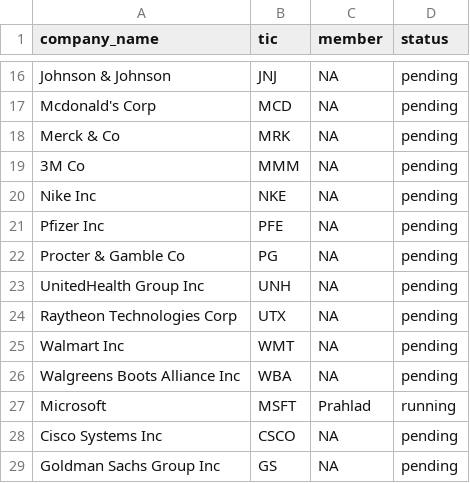
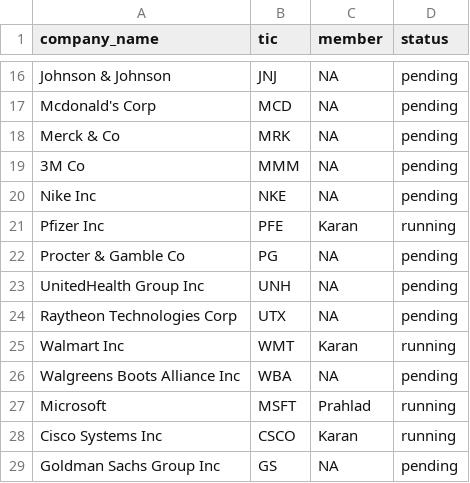
Before and after one commit to karan-w/WebScraping, a CSV file: twitter-scraping/companies_status.csv, drawn as a sheet; only a part is shown, gaps mark what is left out.

Commit message:
updated companies status

```diff
--- a/twitter-scraping/companies_status.csv
+++ b/twitter-scraping/companies_status.csv
@@ -20,3 +20,3 @@ Merck & Co,MRK,NA,pending
 Nike Inc,NKE,NA,pending
-Pfizer Inc,PFE,NA,pending
+Pfizer Inc,PFE,Karan,running
 Procter & Gamble Co,PG,NA,pending
@@ -24,6 +24,6 @@ UnitedHealth Group Inc,UNH,NA,pending
 Raytheon Technologies Corp,UTX,NA,pending
-Walmart Inc,WMT,NA,pending
+Walmart Inc,WMT,Karan,running
 Walgreens Boots Alliance Inc,WBA,NA,pending
 Microsoft,MSFT,Prahlad,running
-Cisco Systems Inc,CSCO,NA,pending
+Cisco Systems Inc,CSCO,Karan,running
 Goldman Sachs Group Inc,GS,NA,pending
```
